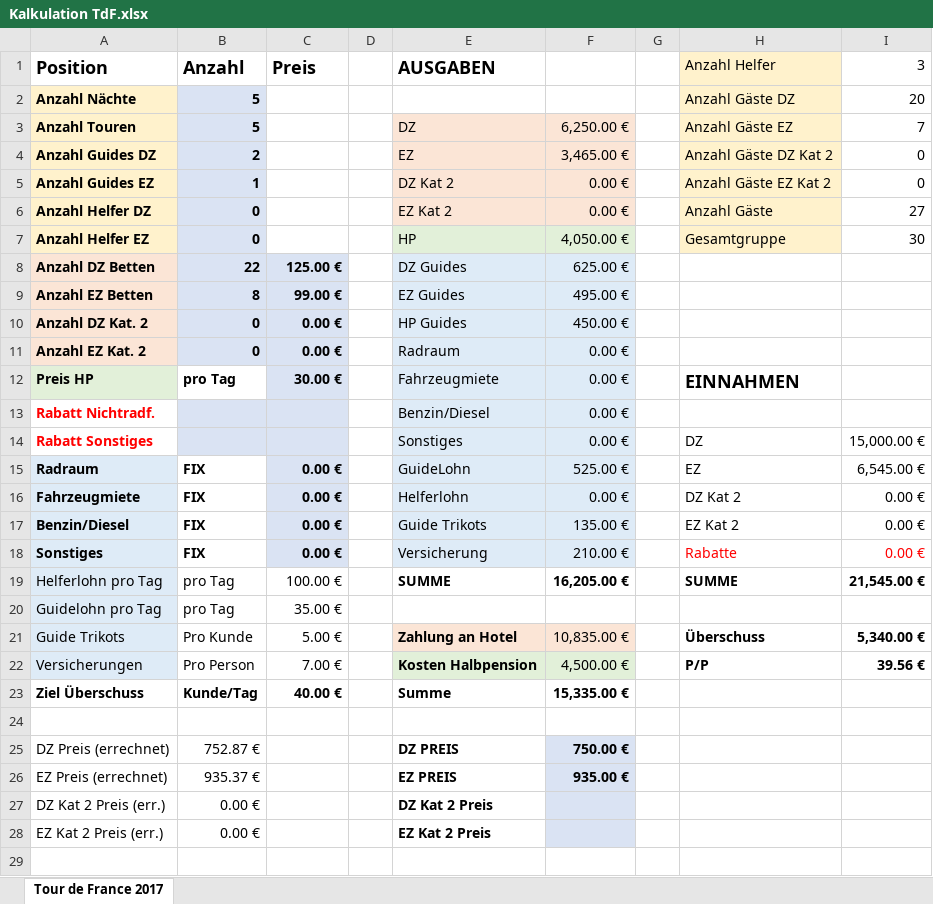
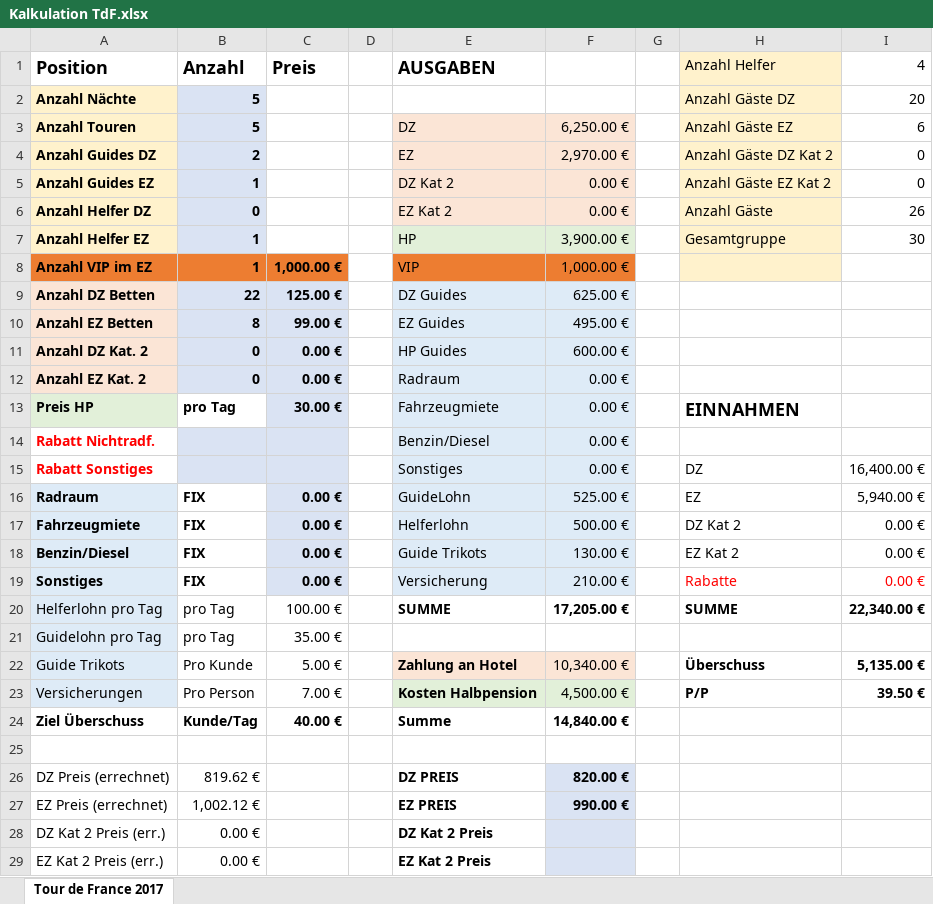
Before and after one commit to xandi37einhalb/CA, an Excel workbook: 2017 Reisen/TdF Bergisches Land/Kalkulation TdF.xlsx, sheet Tour de France 2017, drawn as a sheet; only a part is shown; the shorter side is filled out with more unchanged rows; values as stored, in another font and other column widths than the file's, no borders; addresses are those after the commit; the diff names each change by its address in the sheet, - before the commit and + after, or states it on an @@ line.

Commit message:
Anpassungen

```diff
--- a/2017 Reisen/TdF Bergisches Land/Kalkulation TdF.xlsx (sheet Tour de France 2017)
+++ b/2017 Reisen/TdF Bergisches Land/Kalkulation TdF.xlsx (sheet Tour de France 2017)
-I1: 3
+I1: 4
-I3 (4): 7
+I3 (4): 6
-F4: 3,465.00 €
+F4: 2,970.00 €
-I6 (4): 27
+I6 (4): 26
-B7 (Anzahl): 0
+B7 (Anzahl): 1
-F7: 4,050.00 €
+F7: 3,900.00 €
+row 8: Anzahl VIP im EZ | 1 | 1,000.00 € |  | VIP | 1,000.00 €
-F11: 450.00 €
+F11: 600.00 €
-I15 (4): 15,000.00 €
+I15 (4): 16,400.00 €
-I16 (4): 6,545.00 €
+I16 (4): 5,940.00 €
-F17: 0.00 €
+F17: 500.00 €
-F18: 135.00 €
+F18: 130.00 €
-F20: 16,205.00 €
+F20: 17,205.00 €
-I20 (4): 21,545.00 €
+I20 (4): 22,340.00 €
-F22: 10,835.00 €
+F22: 10,340.00 €
-I22 (4): 5,340.00 €
+I22 (4): 5,135.00 €
-I23 (4): 39.56 €
+I23 (4): 39.50 €
-F24: 15,335.00 €
+F24: 14,840.00 €
-B26 (Anzahl): 752.87 €
+B26 (Anzahl): 819.62 €
-F26: 750.00 €
+F26: 820.00 €
-B27 (Anzahl): 935.37 €
+B27 (Anzahl): 1,002.12 €
-F27: 935.00 €
+F27: 990.00 €
```
Also changed, not shown: formulas that keep their value.
